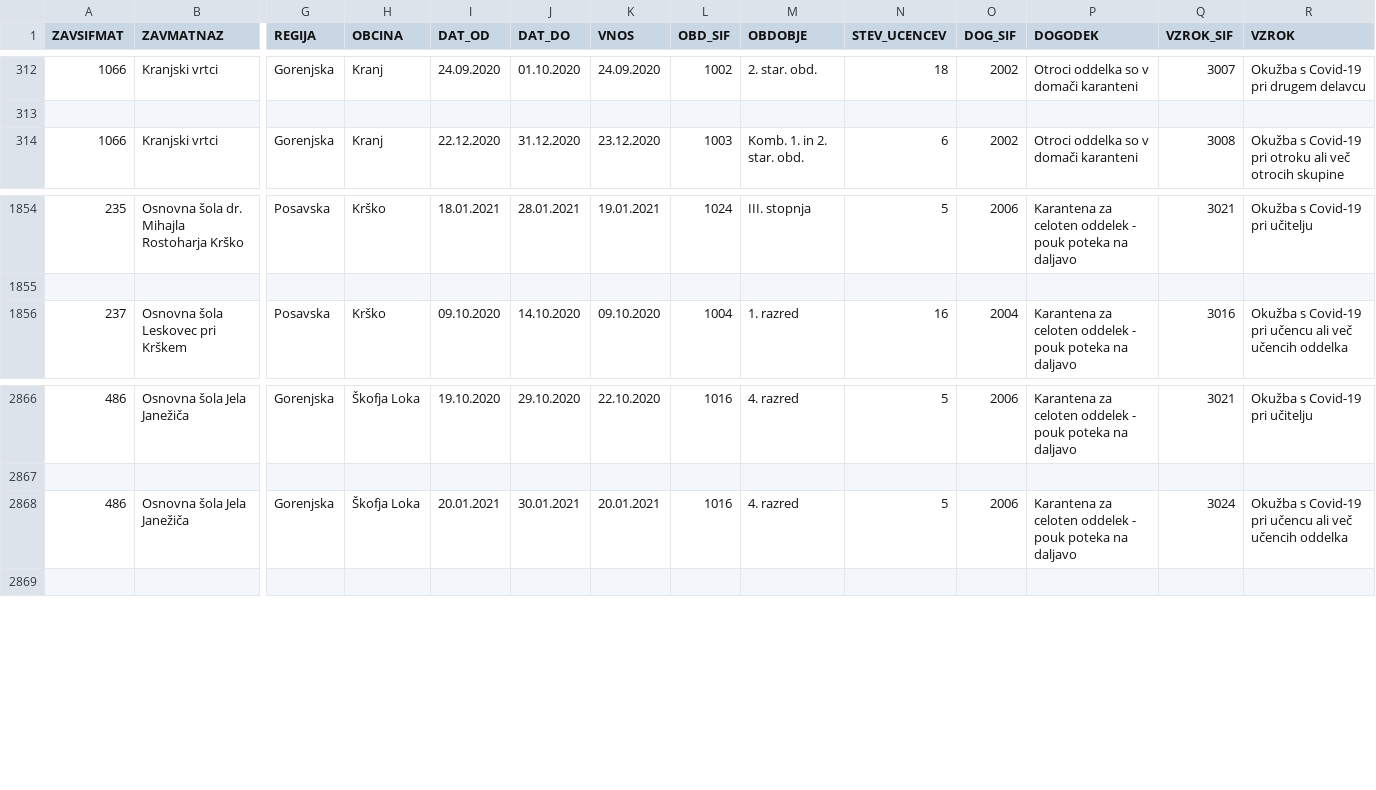
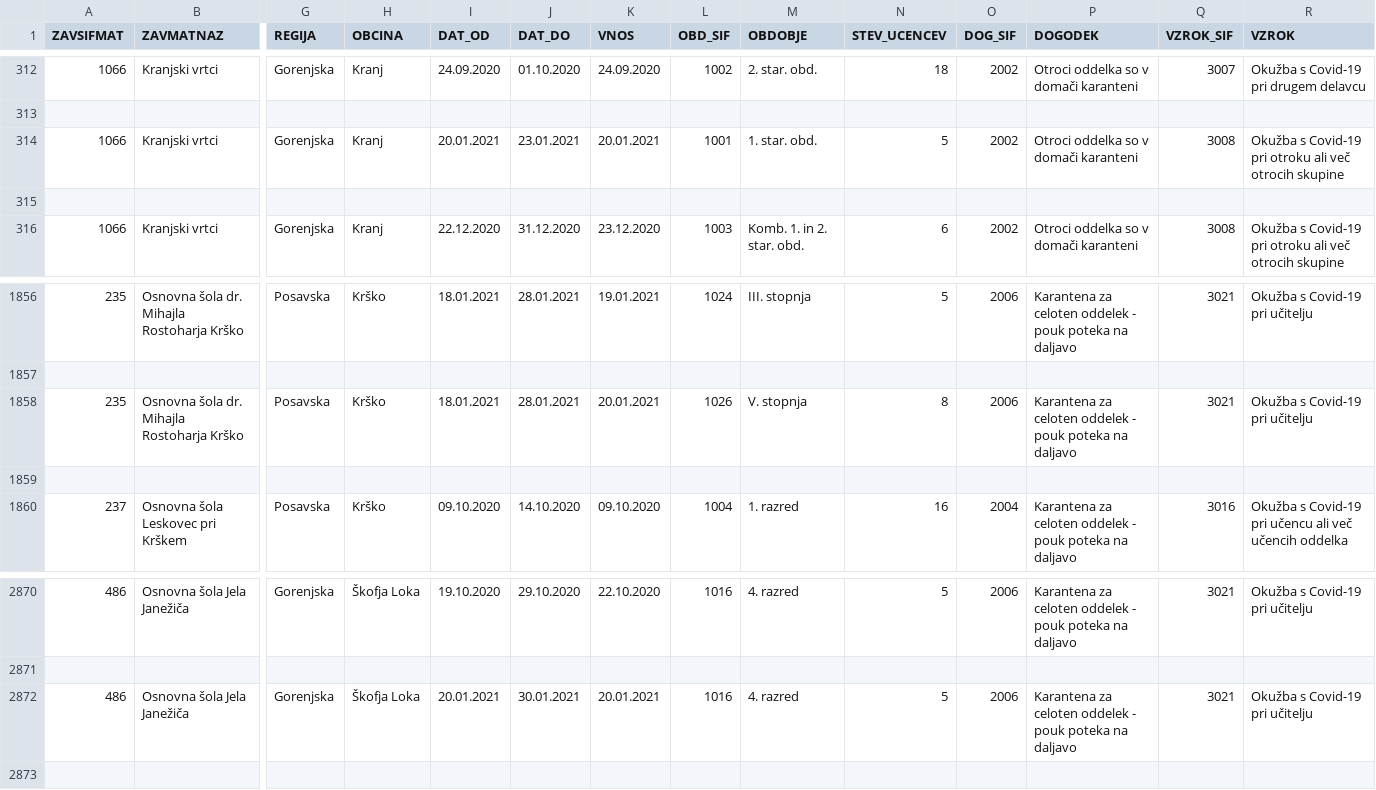
Before and after one commit to GK-MIZS/covid, a CSV file: oddelki.csv, drawn as a sheet; only a part is shown, gaps mark what is left out; addresses are those after the commit; rows hold the shown columns only; the diff names each change by its address in the sheet, - before the commit and + after, or states it on an @@ line.

```diff
--- a/oddelki.csv
+++ b/oddelki.csv
+row 314: 1066 | Kranjski vrtci | Gorenjska | Kranj | 20.01.2021 | 23.01.2021 | 20.01.2021 | 1001 | 1. star. obd. | 5 | 2002 | Otroci oddelka so v domači karanteni | 3008 | Okužba s Covid-19 pri otroku ali več otrocih skupine
+row 315: (empty)
+row 1858: 235 | Osnovna šola dr. Mihajla Rostoharja Krško | Posavska | Krško | 18.01.2021 | 28.01.2021 | 20.01.2021 | 1026 | V. stopnja | 8 | 2006 | Karantena za celoten oddelek - pouk poteka na daljavo | 3021 | Okužba s Covid-19 pri učitelju
+row 1859: (empty)
-Q2872 (VZROK_SIF): 3024
+Q2872 (VZROK_SIF): 3021
-R2872 (VZROK): Okužba s Covid-19 pri učencu ali več učencih oddelka
+R2872 (VZROK): Okužba s Covid-19 pri učitelju
```
Also changed, not shown: 3 other files.
